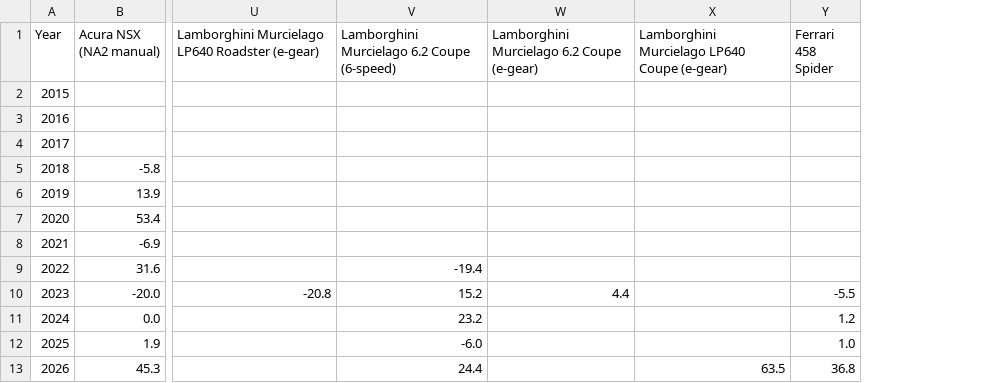
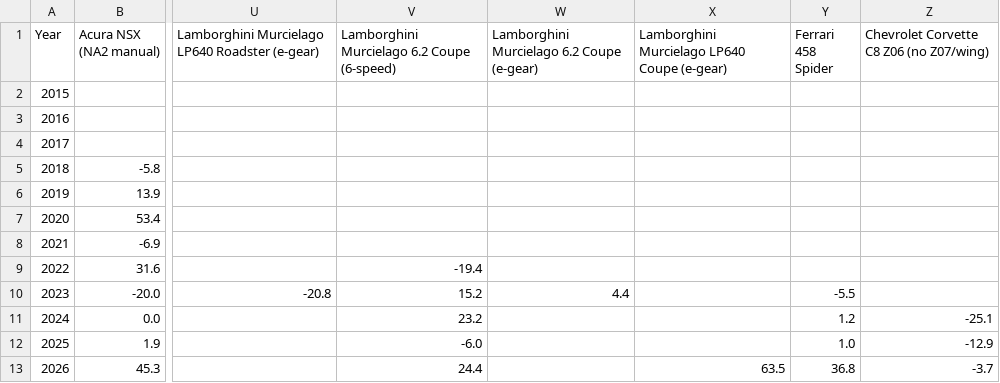
Before and after one commit to hlash99/car-value-tracker, a CSV file: appreciation.csv, drawn as a sheet; only a part is shown, gaps mark what is left out; the diff names each change by its address in the sheet, - before the commit and + after, or states it on an @@ line.

```diff
--- a/appreciation.csv
+++ b/appreciation.csv
+column Z, rows 1-13: Chevrolet Corvette C8 Z06 (no Z07/wing) |  |  |  |  |  |  |  |  |  | -25.1 | -12.9 | -3.7
```
Also changed, not shown: 2 other files.
